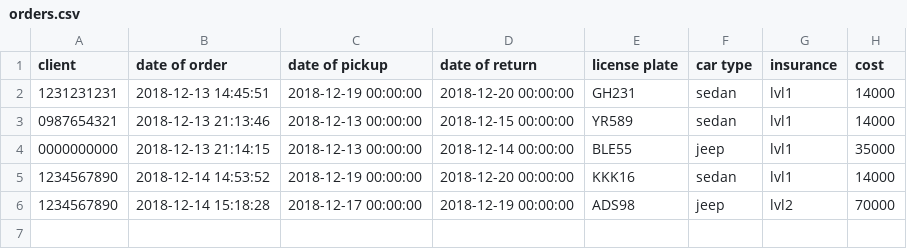
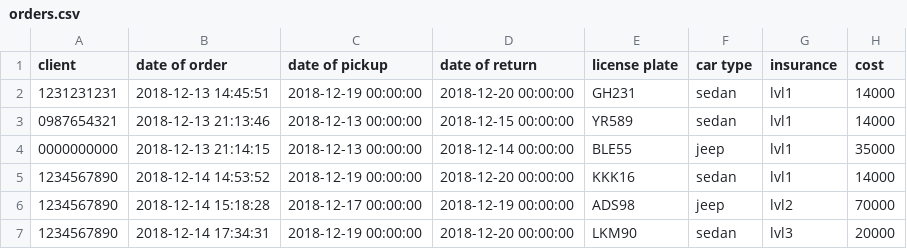
Before and after one commit to Arnarinn/ABIS, a CSV file: data/orders.csv, drawn as a sheet; the diff names each change by its address in the sheet, - before the commit and + after, or states it on an @@ line.

```diff
--- a/data/orders.csv
+++ b/data/orders.csv
+row 7: 1234567890 | 2018-12-14 17:34:31 | 2018-12-19 00:00:00 | 2018-12-20 00:00:00 | LKM90 | sedan | lvl3 | 20000
```
Also changed, not shown: data/cars.csv, data/customers.csv, 2 other files.
